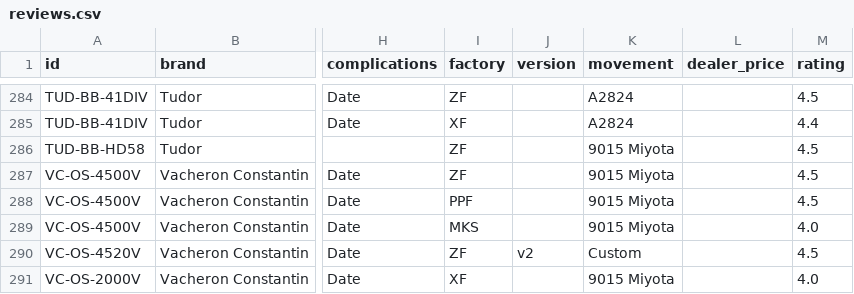
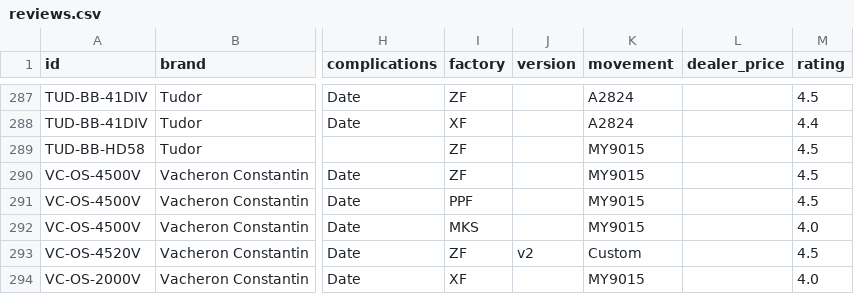
Before and after one commit to watchstreebets/reps.watch, a CSV file: src/data/reviews.csv, drawn as a sheet; only a part is shown, gaps mark what is left out; addresses are those after the commit; the diff covers the shown part only; the diff names each change by its address in the sheet, - before the commit and + after, or states it on an @@ line.

Commit message:
fix: standardize movement names and clean up notes field in watch database

```diff
--- a/src/data/reviews.csv
+++ b/src/data/reviews.csv
-K289:K292 (movement): 9015 Miyota
+K289:K292 (movement): MY9015
-K294 (movement): 9015 Miyota
+K294 (movement): MY9015
```
Also changed, not shown: 3 added rows and 68 edited cells elsewhere in this file.
